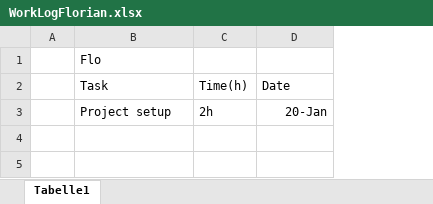
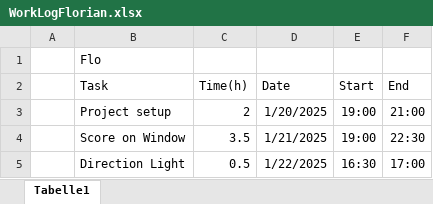
Before and after one commit to FloberPoP/FH_BIF5_CGRMR_OpenGL-Project, an Excel workbook: WorkLogFlorian.xlsx, sheet Tabelle1, drawn as a sheet; values as stored, in another font and other column widths than the file's, no borders; the diff names each change by its address in the sheet, - before the commit and + after, or states it on an @@ line.

Commit message:
add Scoreboard BUG when restarting

```diff
--- a/WorkLogFlorian.xlsx (sheet Tabelle1)
+++ b/WorkLogFlorian.xlsx (sheet Tabelle1)
+column E (Start), row 3: 19:00
+column F (End), row 3: 21:00
-C3 (Time(h)): 2h
+C3 (Time(h)): 2
-D3 (Date): 20-Jan
+D3 (Date): 1/20/2025
+row 4:  | Score on Window | 3.5 | 1/21/2025 | 19:00 | 22:30
+row 5:  | Direction Light | 0.5 | 1/22/2025 | 16:30 | 17:00
```
Also changed, not shown: 6 other files.
